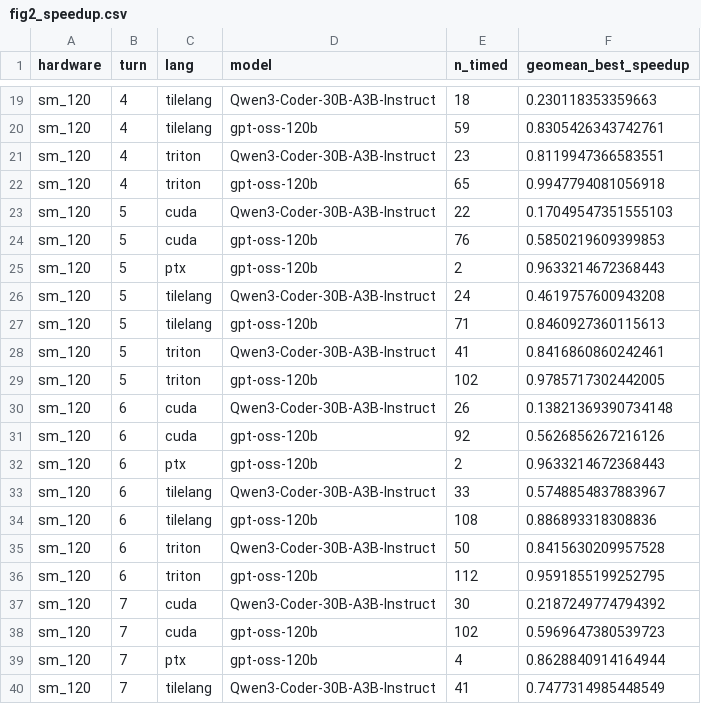
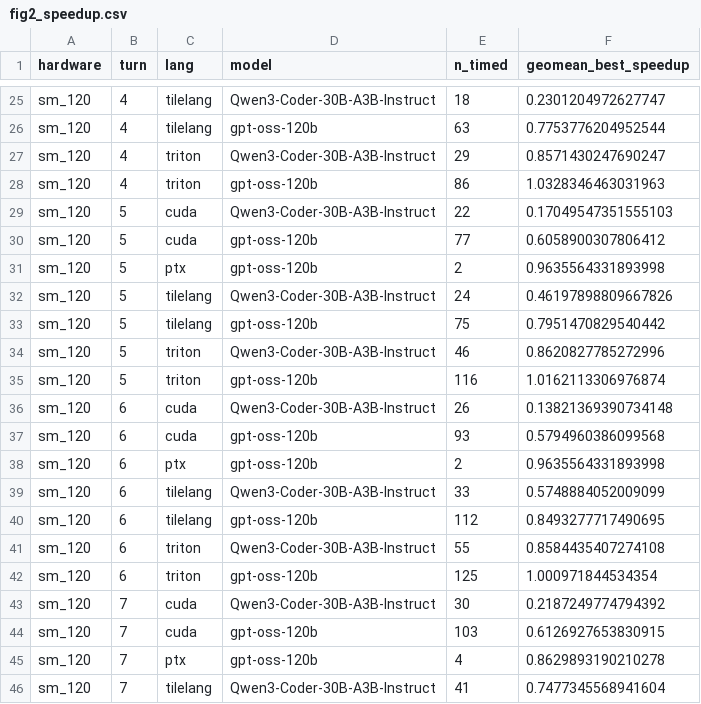
Before and after one commit to YonginKwon/kernel_exp, a CSV file: paper/figures_data/fig2_speedup.csv, drawn as a sheet; only a part is shown, gaps mark what is left out; addresses are those after the commit; the diff covers the shown part only; the diff names each change by its address in the sheet, - before the commit and + after, or states it on an @@ line.

```diff
--- a/paper/figures_data/fig2_speedup.csv
+++ b/paper/figures_data/fig2_speedup.csv
-F25 (geomean_best_speedup): 0.230118353359663
+F25 (geomean_best_speedup): 0.2301204972627747
-E26 (n_timed): 59
+E26 (n_timed): 63
-F26 (geomean_best_speedup): 0.8305426343742761
+F26 (geomean_best_speedup): 0.7753776204952544
-E27 (n_timed): 23
+E27 (n_timed): 29
-F27 (geomean_best_speedup): 0.8119947366583551
+F27 (geomean_best_speedup): 0.8571430247690247
-E28 (n_timed): 65
+E28 (n_timed): 86
-F28 (geomean_best_speedup): 0.9947794081056918
+F28 (geomean_best_speedup): 1.0328346463031963
-E30 (n_timed): 76
+E30 (n_timed): 77
-F30 (geomean_best_speedup): 0.5850219609399853
+F30 (geomean_best_speedup): 0.6058900307806412
-F31 (geomean_best_speedup): 0.9633214672368443
+F31 (geomean_best_speedup): 0.9635564331893998
-F32 (geomean_best_speedup): 0.4619757600943208
+F32 (geomean_best_speedup): 0.46197898809667826
-E33 (n_timed): 71
+E33 (n_timed): 75
-F33 (geomean_best_speedup): 0.8460927360115613
+F33 (geomean_best_speedup): 0.7951470829540442
-E34 (n_timed): 41
+E34 (n_timed): 46
-F34 (geomean_best_speedup): 0.8416860860242461
+F34 (geomean_best_speedup): 0.8620827785272996
-E35 (n_timed): 102
+E35 (n_timed): 116
-F35 (geomean_best_speedup): 0.9785717302442005
+F35 (geomean_best_speedup): 1.0162113306976874
-E37 (n_timed): 92
+E37 (n_timed): 93
-F37 (geomean_best_speedup): 0.5626856267216126
+F37 (geomean_best_speedup): 0.5794960386099568
-F38 (geomean_best_speedup): 0.9633214672368443
+F38 (geomean_best_speedup): 0.9635564331893998
-F39 (geomean_best_speedup): 0.5748854837883967
+F39 (geomean_best_speedup): 0.5748884052009099
-E40 (n_timed): 108
+E40 (n_timed): 112
-F40 (geomean_best_speedup): 0.886893318308836
+F40 (geomean_best_speedup): 0.8493277717490695
-E41 (n_timed): 50
+E41 (n_timed): 55
-F41 (geomean_best_speedup): 0.8415630209957528
+F41 (geomean_best_speedup): 0.8584435407274108
-E42 (n_timed): 112
+E42 (n_timed): 125
-F42 (geomean_best_speedup): 0.9591855199252795
+F42 (geomean_best_speedup): 1.000971844534354
-E44 (n_timed): 102
+E44 (n_timed): 103
-F44 (geomean_best_speedup): 0.5969647380539723
+F44 (geomean_best_speedup): 0.6126927653830915
-F45 (geomean_best_speedup): 0.8628840914164944
+F45 (geomean_best_speedup): 0.8629893190210278
-F46 (geomean_best_speedup): 0.7477314985448549
+F46 (geomean_best_speedup): 0.7477345568941604
```
Also changed, not shown: 6 added rows and 61 edited cells elsewhere in this file, 2 other files.
